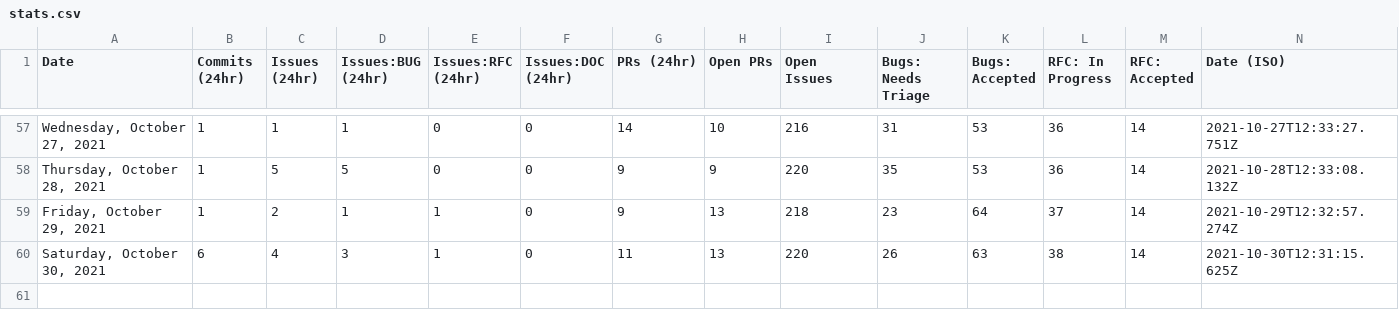
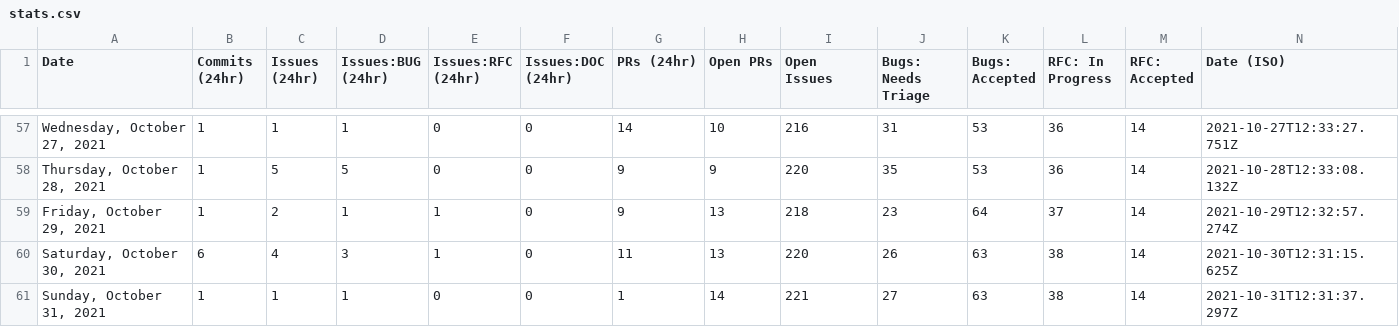
Before and after one commit to akellbl4/astro, a CSV file: scripts/stats/stats.csv, drawn as a sheet; only a part is shown, gaps mark what is left out; the diff names each change by its address in the sheet, - before the commit and + after, or states it on an @@ line.

```diff
--- a/scripts/stats/stats.csv
+++ b/scripts/stats/stats.csv
+row 61: Sunday, October 31, 2021 | 1 | 1 | 1 | 0 | 0 | 1 | 14 | 221 | 27 | 63 | 38 | 14 | 2021-10-31T12:31:37.297Z
```
